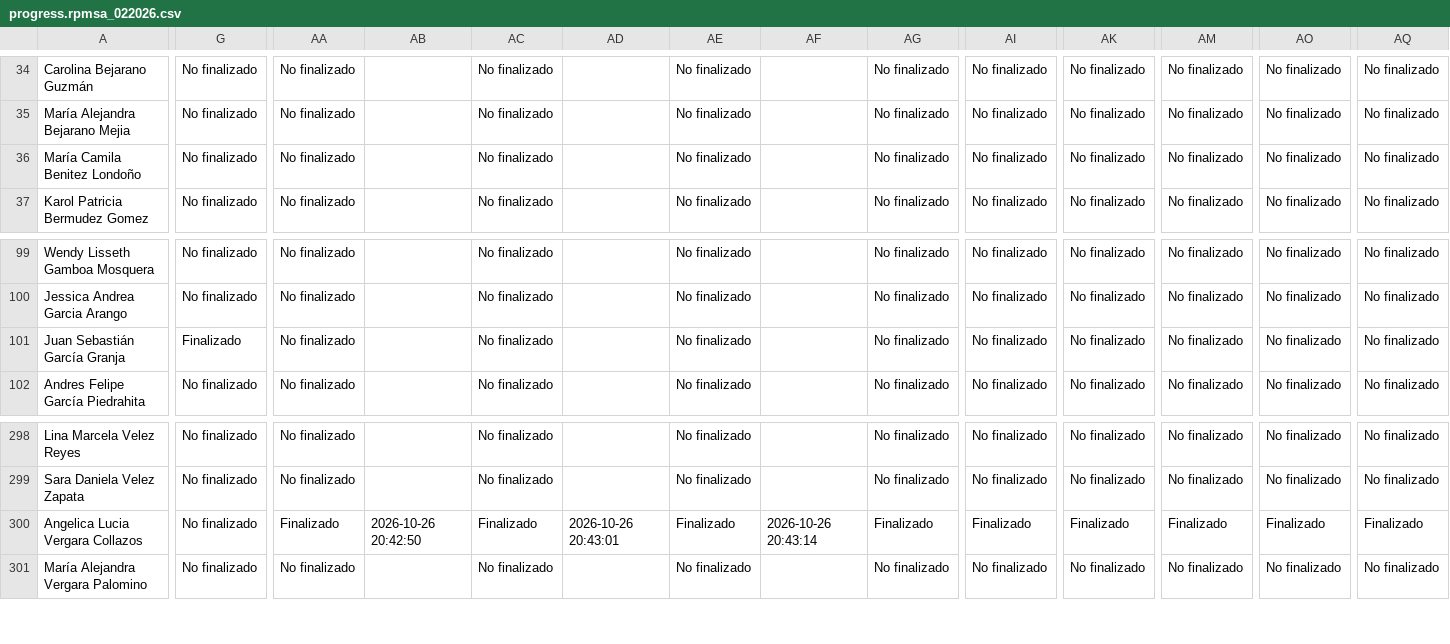
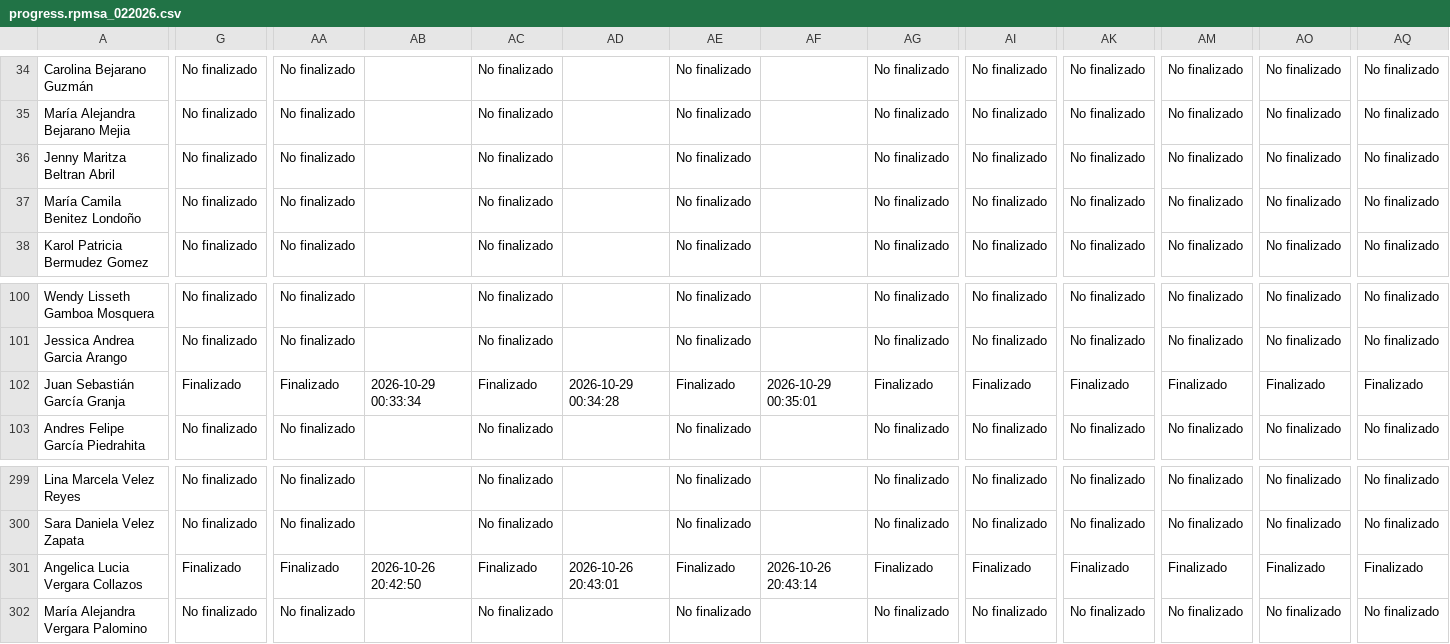
Before and after one commit to SecSaludCali/Tesis_Moodle, a CSV file: descargas_moodle/progress.rpmsa_022026.csv, drawn as a sheet; only a part is shown, gaps mark what is left out; addresses are those after the commit; rows hold the shown columns only; the diff covers the shown part only; the diff names each change by its address in the sheet, - before the commit and + after, or states it on an @@ line.

```diff
--- a/descargas_moodle/progress.rpmsa_022026.csv
+++ b/descargas_moodle/progress.rpmsa_022026.csv
+row 36: Jenny Maritza Beltran Abril | No finalizado | No finalizado |  | No finalizado |  | No finalizado |  | No finalizado | No finalizado | No finalizado | No finalizado | No finalizado | No finalizado
-AA102: No finalizado
+AA102: Finalizado
-AB102: (empty)
+AB102: 2026-10-29 00:33:34
-AC102: No finalizado
+AC102: Finalizado
-AD102: (empty)
+AD102: 2026-10-29 00:34:28
-AE102: No finalizado
+AE102: Finalizado
-AF102: (empty)
+AF102: 2026-10-29 00:35:01
-AG102: No finalizado
+AG102: Finalizado
-AI102: No finalizado
+AI102: Finalizado
-AK102: No finalizado
+AK102: Finalizado
-AM102: No finalizado
+AM102: Finalizado
-AO102: No finalizado
+AO102: Finalizado
-AQ102: No finalizado
+AQ102: Finalizado
-G301: No finalizado
+G301: Finalizado
```
Also changed, not shown: 7 edited cells elsewhere in this file, descargas_moodle/progress.rpmsj_022026.csv, descargas_moodle/progress.rpmsv_022026.csv, 9 other files.
